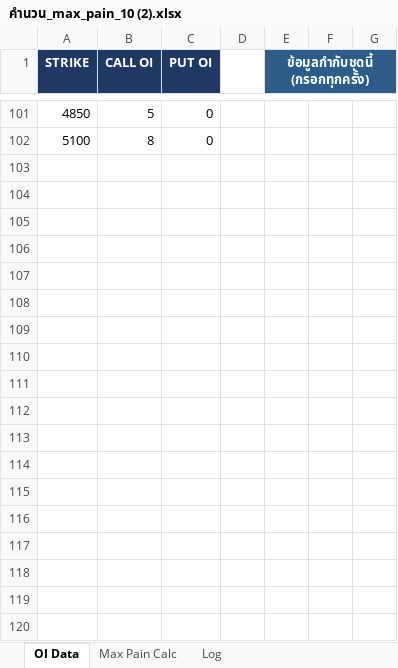
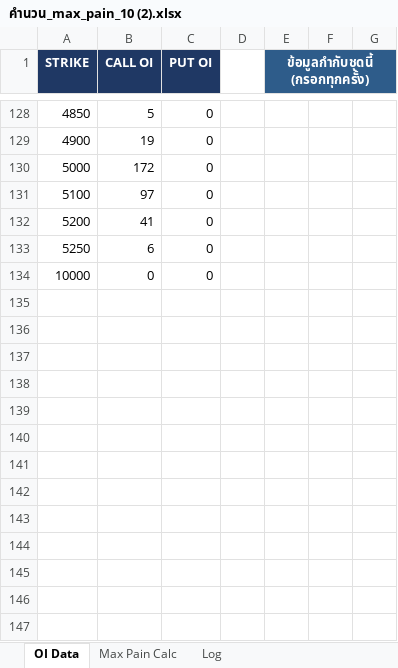
Before and after one commit to tphotaya-ctrl/maxpain-and-gex, an Excel workbook: คำนวน_max_pain_10 (2).xlsx, sheet OI Data, drawn as a sheet; only a part is shown, gaps mark what is left out; the shorter side is filled out with more unchanged rows; values as stored, in another font and other column widths than the file's, no borders; removed rows and columns are numbered as before the commit, all else as after; the diff covers the shown part only; the diff names each change by its address in the sheet, - before the commit and + after, or states it on an @@ line.

```diff
--- a/คำนวน_max_pain_10 (2).xlsx (sheet OI Data)
+++ b/คำนวน_max_pain_10 (2).xlsx (sheet OI Data)
+row 129: 4900 | 19 | 0
+row 130: 5000 | 172 | 0
-B131 (CALL OI): 8
+B131 (CALL OI): 97
-row 132: (empty)
+row 132: 5200 | 41 | 0
-row 133: (empty)
+row 133: 5250 | 6 | 0
-row 134: (empty)
+row 134: 10000 | 0 | 0
-row 106: (empty)
-row 107: (empty)
-row 108: (empty)
-row 109: (empty)
-row 110: (empty)
-row 111: (empty)
-row 112: (empty)
-row 113: (empty)
-row 114: (empty)
-row 115: (empty)
-row 116: (empty)
-row 117: (empty)
-row 118: (empty)
-row 119: (empty)
-row 120: (empty)
```
Also changed, not shown: other rows of this sheet, sheet Log, sheet Max Pain Calc, charts or pictures, GEX V.4.1.xlsx, 12 other files.
